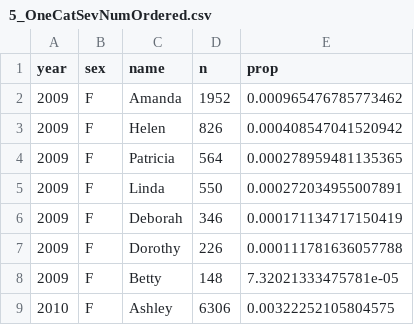
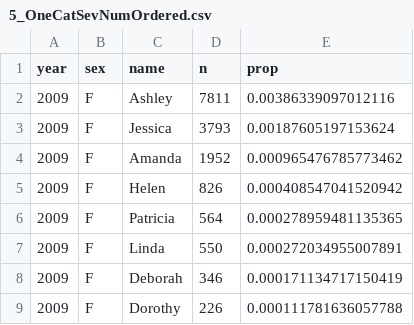
Before and after one commit to QamarFarooq/data-for-testing, a CSV file: 5_OneCatSevNumOrdered.csv, drawn as a sheet; only a part is shown; the shorter side is filled out with more unchanged rows.

Commit message:
Update 5_OneCatSevNumOrdered.csv

```diff
--- a/5_OneCatSevNumOrdered.csv
+++ b/5_OneCatSevNumOrdered.csv
@@ -1,2 +1,4 @@
 year,sex,name,n,prop
+2009,F,Ashley,7811,0.00386339097012116
+2009,F,Jessica,3793,0.00187605197153624
 2009,F,Amanda,1952,0.000965476785773462
```
